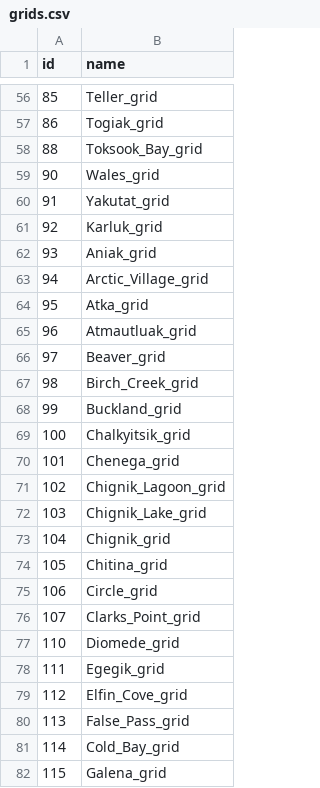
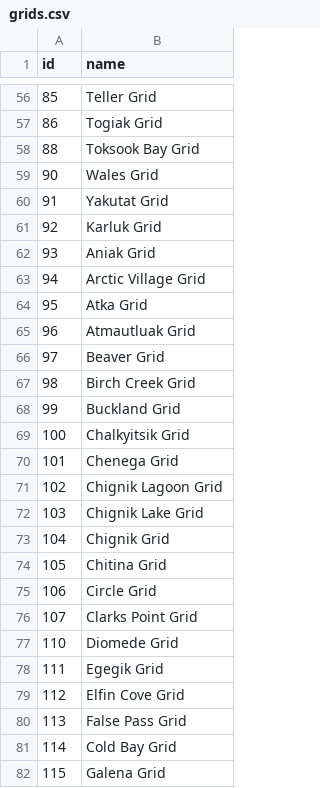
Before and after one commit to acep-aedg/aedg-data-pond, a CSV file: data/final/grids.csv, drawn as a sheet; only a part is shown, gaps mark what is left out; the diff covers the shown part only.

Commit message:
clean up grid names

```diff
--- a/data/final/grids.csv
+++ b/data/final/grids.csv
@@ -56,27 +56,27 @@ id,name
-85,Teller_grid
-86,Togiak_grid
-88,Toksook_Bay_grid
-90,Wales_grid
-91,Yakutat_grid
-92,Karluk_grid
-93,Aniak_grid
-94,Arctic_Village_grid
-95,Atka_grid
-96,Atmautluak_grid
-97,Beaver_grid
-98,Birch_Creek_grid
-99,Buckland_grid
-100,Chalkyitsik_grid
-101,Chenega_grid
-102,Chignik_Lagoon_grid
-103,Chignik_Lake_grid
-104,Chignik_grid
-105,Chitina_grid
-106,Circle_grid
-107,Clarks_Point_grid
-110,Diomede_grid
-111,Egegik_grid
-112,Elfin_Cove_grid
-113,False_Pass_grid
-114,Cold_Bay_grid
-115,Galena_grid
+85,Teller Grid
+86,Togiak Grid
+88,Toksook Bay Grid
+90,Wales Grid
+91,Yakutat Grid
+92,Karluk Grid
+93,Aniak Grid
+94,Arctic Village Grid
+95,Atka Grid
+96,Atmautluak Grid
+97,Beaver Grid
+98,Birch Creek Grid
+99,Buckland Grid
+100,Chalkyitsik Grid
+101,Chenega Grid
+102,Chignik Lagoon Grid
+103,Chignik Lake Grid
+104,Chignik Grid
+105,Chitina Grid
+106,Circle Grid
+107,Clarks Point Grid
+110,Diomede Grid
+111,Egegik Grid
+112,Elfin Cove Grid
+113,False Pass Grid
+114,Cold Bay Grid
+115,Galena Grid
```
Also changed, not shown: 139 edited cells elsewhere in this file.
